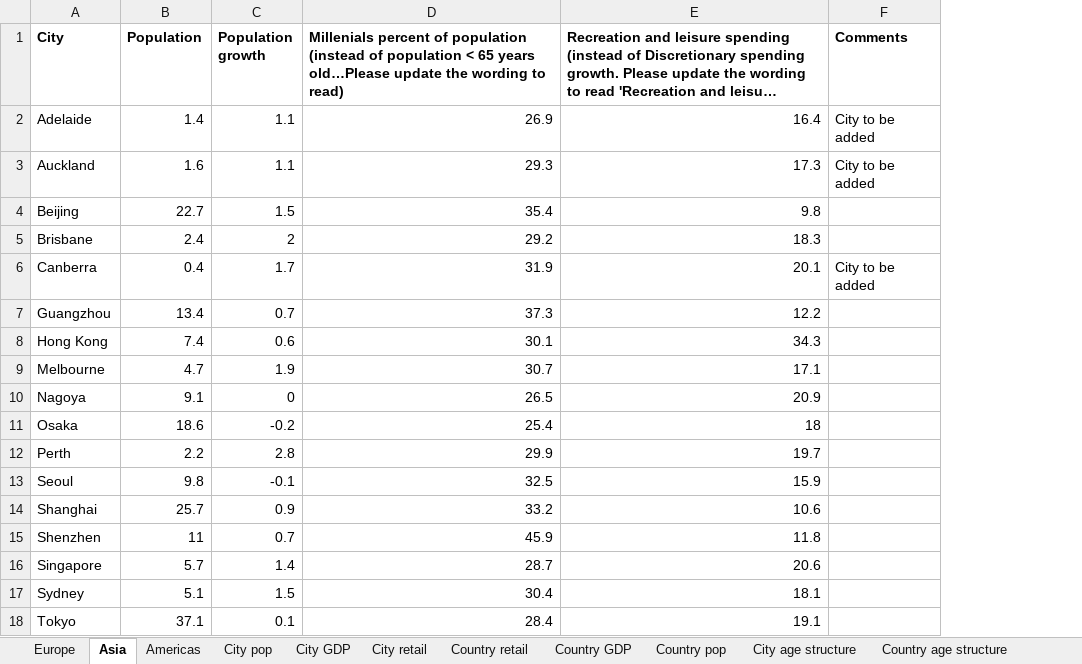
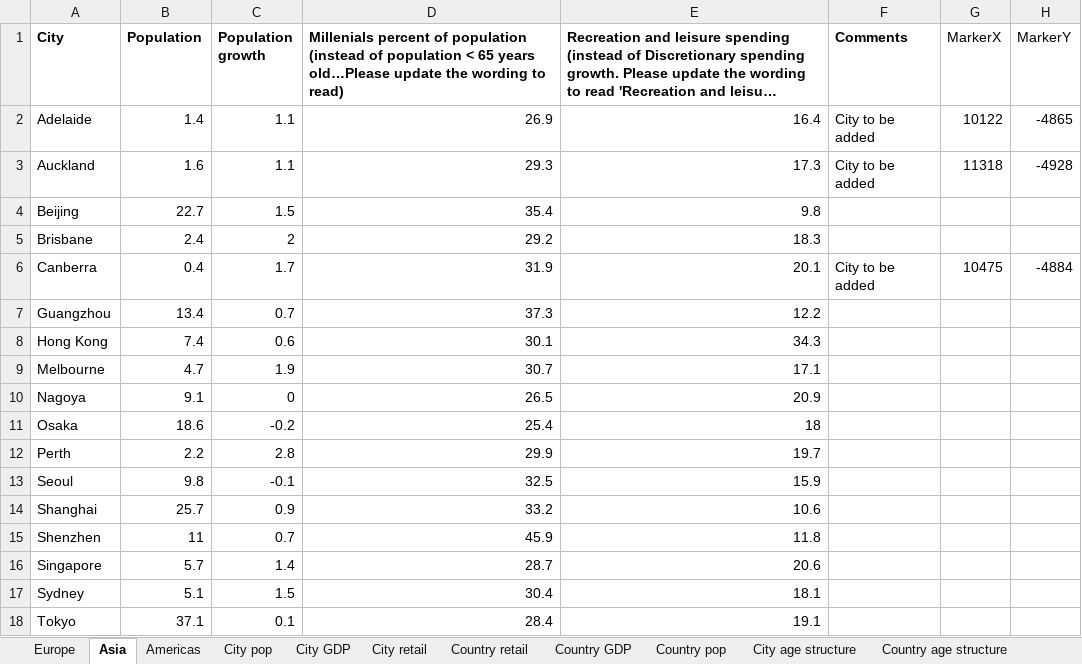
Before and after one commit to piggydoughnut/nuveen_xlsx_to_json, an Excel workbook: data/original.xlsx, sheet Asia, drawn as a sheet; long unchanged cells end in …; values as stored, in another font and other column widths than the file's, no borders; the diff names each change by its address in the sheet, - before the commit and + after, or states it on an @@ line.

```diff
--- a/data/original.xlsx (sheet Asia)
+++ b/data/original.xlsx (sheet Asia)
+column G (MarkerX), rows 2-6: 10122 | 11318 |  |  | 10475
+column H (MarkerY), rows 2-6: -4865 | -4928 |  |  | -4884
```
Also changed, not shown: sheet Distribution of income, sheet Americas, sheet Europe, other sheet tabs, 6 other files.
